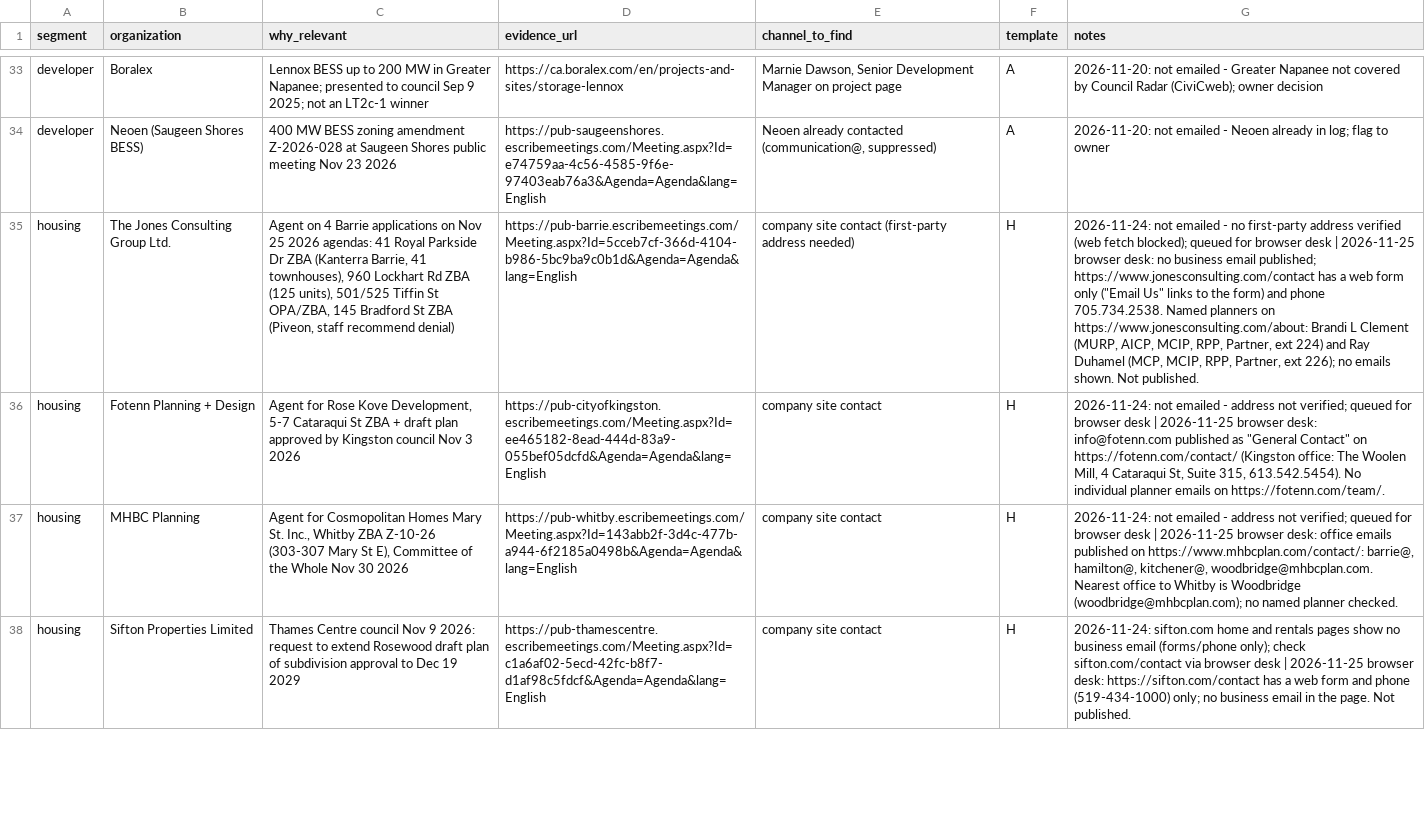
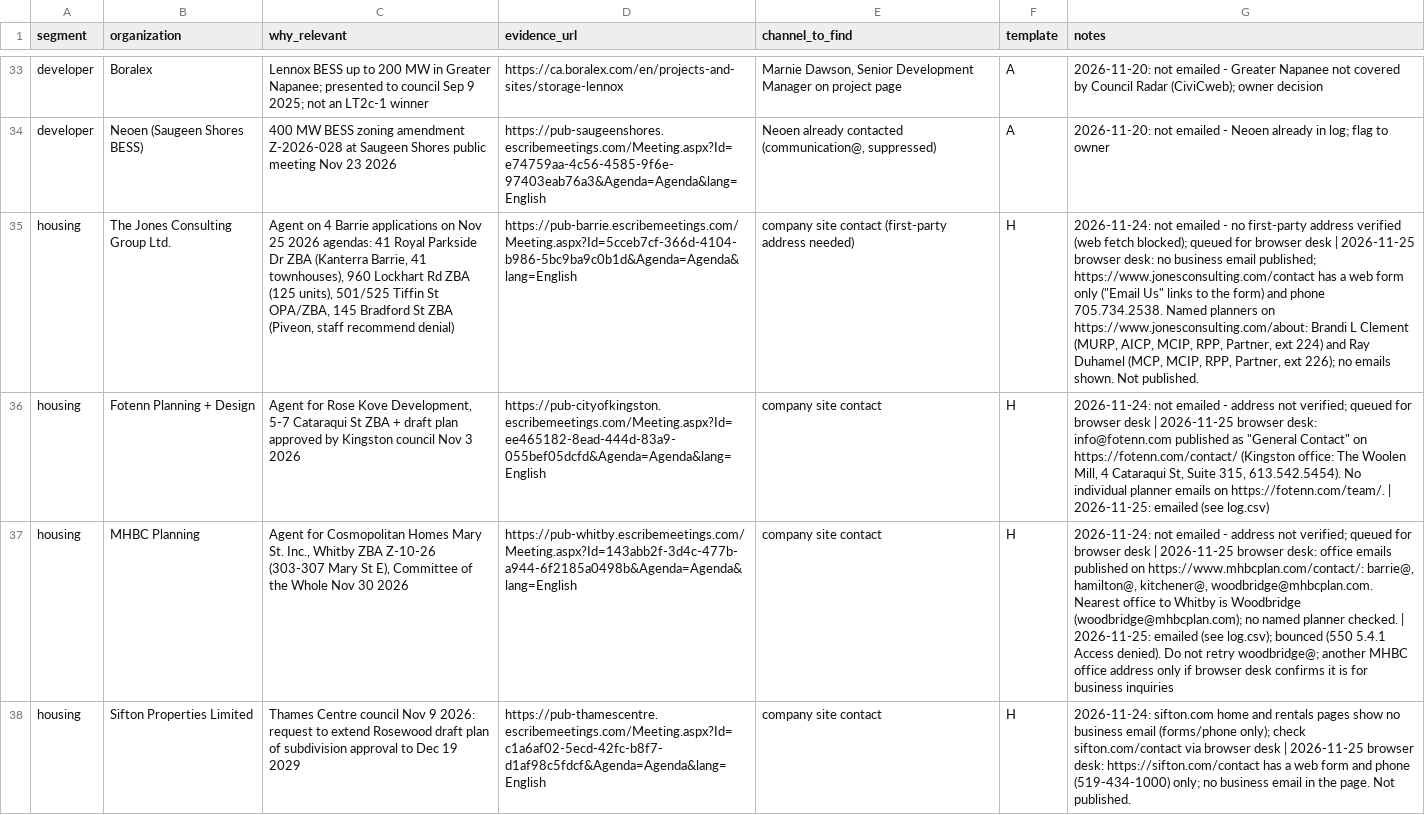
Before and after one commit to huxleyboivin/council-radar, a CSV file: outreach/prospects.csv, drawn as a sheet; only a part is shown, gaps mark what is left out; the diff covers the shown part only; the diff names each change by its address in the sheet, - before the commit and + after, or states it on an @@ line.

```diff
--- a/outreach/prospects.csv
+++ b/outreach/prospects.csv
-G36 (notes): …on https://fotenn.com/team/.
+G36 (notes): …on https://fotenn.com/team/. | 2026-11-25: emailed (see log.csv)
-G37 (notes): …planner checked.
+G37 (notes): …planner checked. | 2026-11-25: emailed (see log.csv); bounced (550 5.4.1 Access denied). Do not retry woodbridge@; another MHBC office address only if browser desk confirms it is for business inquiries
```
Also changed, not shown: 3 added rows and 1 edited cell elsewhere in this file, outreach/log.csv, outreach/suppression.csv, 2 other files.
